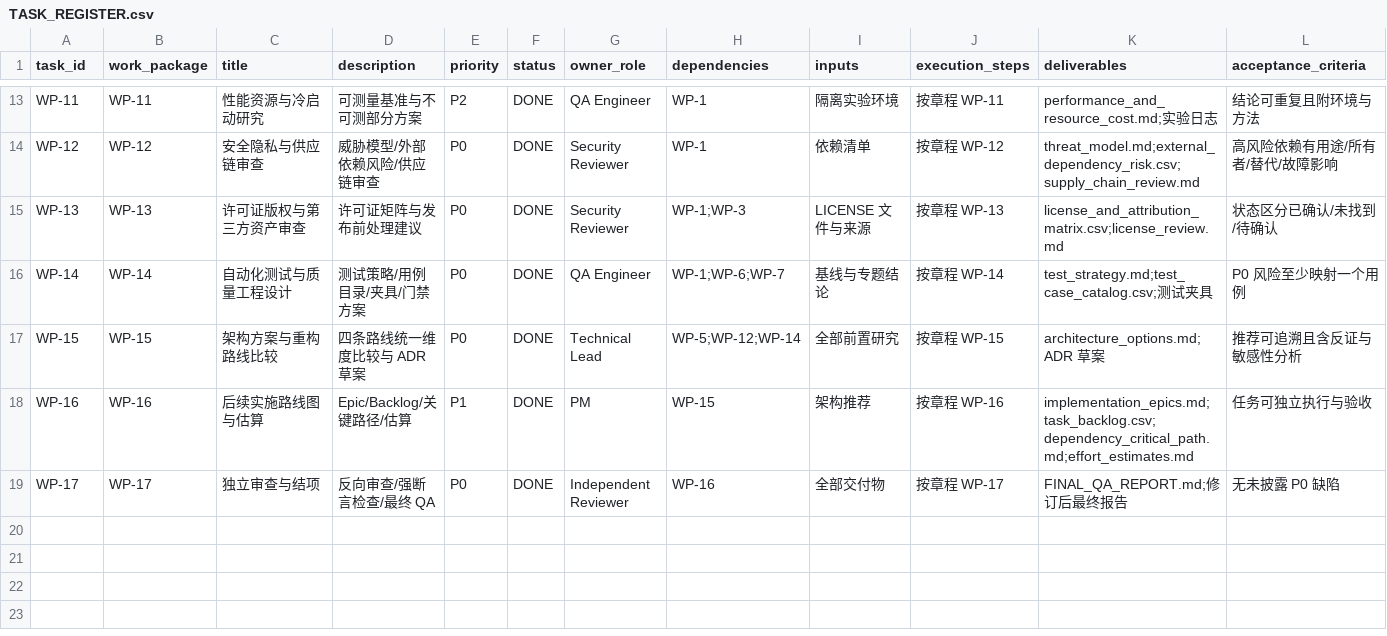
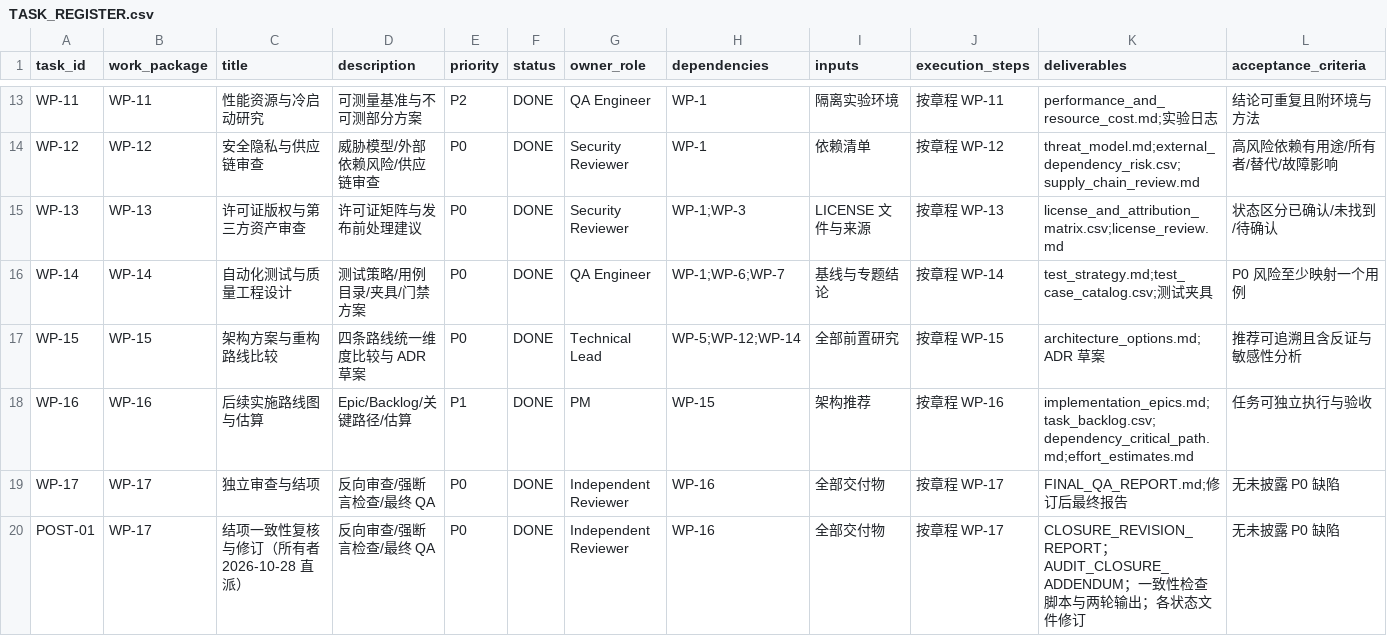
Before and after one commit to gaomolan/MyClash-Rules, a CSV file: mihomo-productization-research/00-management/TASK_REGISTER.csv, drawn as a sheet; only a part is shown, gaps mark what is left out; rows hold the shown columns only; the diff names each change by its address in the sheet, - before the commit and + after, or states it on an @@ line.

Commit message:
docs(research): 结项一致性修订（统一 257 来源/27 实验口径，R-010/DC/ISSUE-003 状态同步，检查脚本与修订报告）

```diff
--- a/mihomo-productization-research/00-management/TASK_REGISTER.csv
+++ b/mihomo-productization-research/00-management/TASK_REGISTER.csv
+row 20: POST-01 | WP-17 | 结项一致性复核与修订（所有者 2026-10-28 直派） | 反向审查/强断言检查/最终 QA | P0 | DONE | Independent Reviewer | WP-16 | 全部交付物 | 按章程 WP-17 | CLOSURE_REVISION_REPORT；AUDIT_CLOSURE_ADDENDUM；一致性检查脚本与两轮输出；各状态文件修订 | 无未披露 P0 缺陷
```
Also changed, not shown: mihomo-productization-research/08-roadmap/next_phase_backlog.csv, mihomo-productization-research/evidence/SOURCE_REGISTER.csv, 16 other files.
